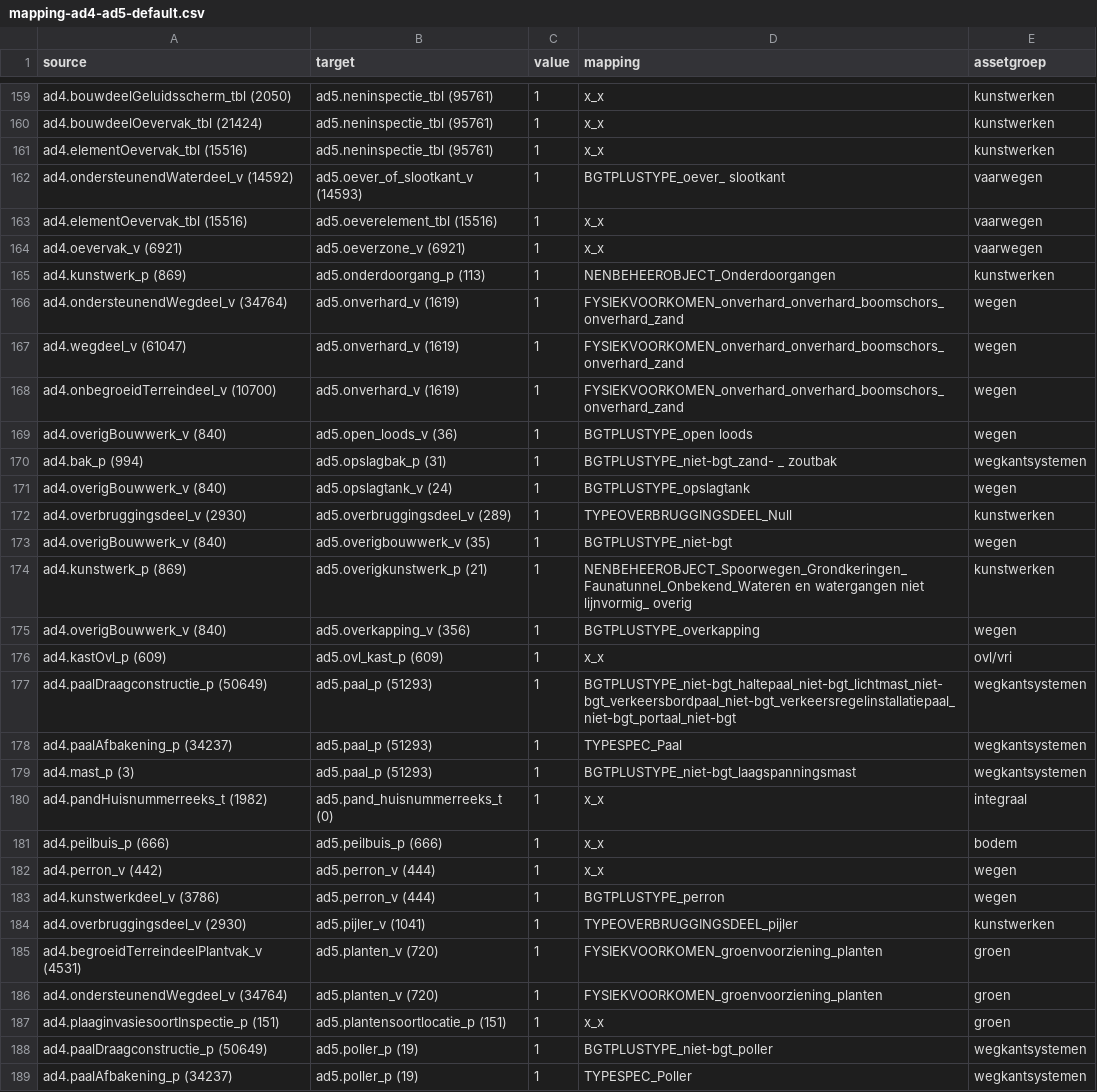
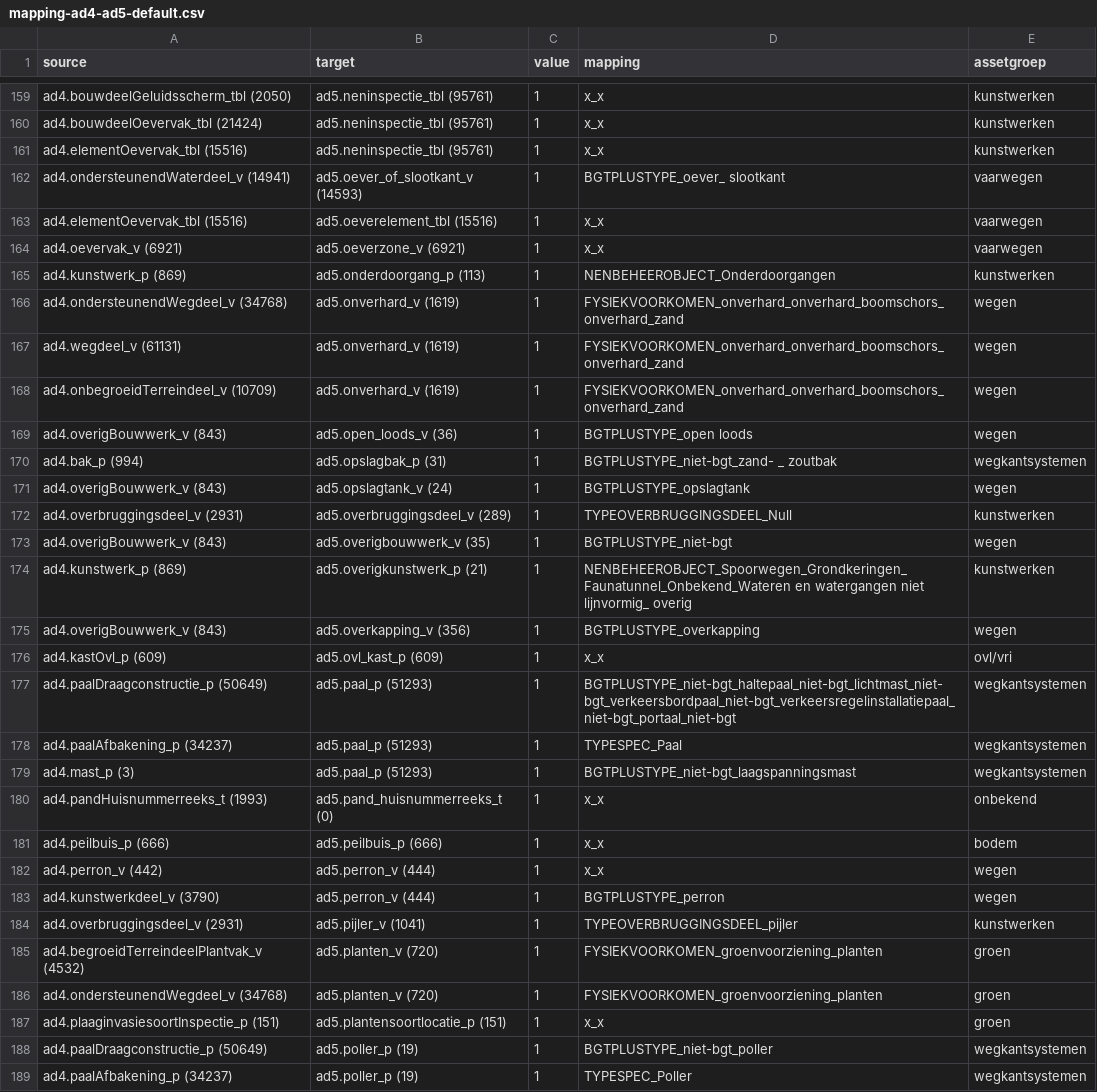
Before and after one commit to provincieNH/provincieNH.github.io, a CSV file: databeheer/mapping-ad4-ad5-default.csv, drawn as a sheet; only a part is shown, gaps mark what is left out; the diff covers the shown part only.

Commit message:
Update Sankey AD4→AD5 met assetgroep uit Markdown OTL

```diff
--- a/databeheer/mapping-ad4-ad5-default.csv
+++ b/databeheer/mapping-ad4-ad5-default.csv
@@ -161,3 +161,3 @@ ad4.bouwdeelOevervak_tbl (21424),ad5.neninspectie_tbl (95761),1,x_x,kunstwerken
 ad4.elementOevervak_tbl (15516),ad5.neninspectie_tbl (95761),1,x_x,kunstwerken
-ad4.ondersteunendWaterdeel_v (14592),ad5.oever_of_slootkant_v (14593),1,BGTPLUSTYPE_oever_ slootkant,vaarwegen
+ad4.ondersteunendWaterdeel_v (14941),ad5.oever_of_slootkant_v (14593),1,BGTPLUSTYPE_oever_ slootkant,vaarwegen
 ad4.elementOevervak_tbl (15516),ad5.oeverelement_tbl (15516),1,x_x,vaarwegen
@@ -165,12 +165,12 @@ ad4.oevervak_v (6921),ad5.oeverzone_v (6921),1,x_x,vaarwegen
 ad4.kunstwerk_p (869),ad5.onderdoorgang_p (113),1,NENBEHEEROBJECT_Onderdoorgangen,kunstwerken
-ad4.ondersteunendWegdeel_v (34764),ad5.onverhard_v (1619),1,FYSIEKVOORKOMEN_onverhard_onverhard_boomschors_onverhard_zand,wegen
-ad4.wegdeel_v (61047),ad5.onverhard_v (1619),1,FYSIEKVOORKOMEN_onverhard_onverhard_boomschors_onverhard_zand,wegen
-ad4.onbegroeidTerreindeel_v (10700),ad5.onverhard_v (1619),1,FYSIEKVOORKOMEN_onverhard_onverhard_boomschors_onverhard_zand,wegen
-ad4.overigBouwwerk_v (840),ad5.open_loods_v (36),1,BGTPLUSTYPE_open loods,wegen
+ad4.ondersteunendWegdeel_v (34768),ad5.onverhard_v (1619),1,FYSIEKVOORKOMEN_onverhard_onverhard_boomschors_onverhard_zand,wegen
+ad4.wegdeel_v (61131),ad5.onverhard_v (1619),1,FYSIEKVOORKOMEN_onverhard_onverhard_boomschors_onverhard_zand,wegen
+ad4.onbegroeidTerreindeel_v (10709),ad5.onverhard_v (1619),1,FYSIEKVOORKOMEN_onverhard_onverhard_boomschors_onverhard_zand,wegen
+ad4.overigBouwwerk_v (843),ad5.open_loods_v (36),1,BGTPLUSTYPE_open loods,wegen
 ad4.bak_p (994),ad5.opslagbak_p (31),1,BGTPLUSTYPE_niet-bgt_zand- _ zoutbak,wegkantsystemen
-ad4.overigBouwwerk_v (840),ad5.opslagtank_v (24),1,BGTPLUSTYPE_opslagtank,wegen
-ad4.overbruggingsdeel_v (2930),ad5.overbruggingsdeel_v (289),1,TYPEOVERBRUGGINGSDEEL_Null,kunstwerken
-ad4.overigBouwwerk_v (840),ad5.overigbouwwerk_v (35),1,BGTPLUSTYPE_niet-bgt,wegen
+ad4.overigBouwwerk_v (843),ad5.opslagtank_v (24),1,BGTPLUSTYPE_opslagtank,wegen
+ad4.overbruggingsdeel_v (2931),ad5.overbruggingsdeel_v (289),1,TYPEOVERBRUGGINGSDEEL_Null,kunstwerken
+ad4.overigBouwwerk_v (843),ad5.overigbouwwerk_v (35),1,BGTPLUSTYPE_niet-bgt,wegen
 ad4.kunstwerk_p (869),ad5.overigkunstwerk_p (21),1,NENBEHEEROBJECT_Spoorwegen_Grondkeringen_Faunatunnel_Onbekend_Wateren en watergangen niet lijnvormig_ overig,kunstwerken
-ad4.overigBouwwerk_v (840),ad5.overkapping_v (356),1,BGTPLUSTYPE_overkapping,wegen
+ad4.overigBouwwerk_v (843),ad5.overkapping_v (356),1,BGTPLUSTYPE_overkapping,wegen
 ad4.kastOvl_p (609),ad5.ovl_kast_p (609),1,x_x,ovl/vri
@@ -179,9 +179,9 @@ ad4.paalAfbakening_p (34237),ad5.paal_p (51293),1,TYPESPEC_Paal,wegkantsystemen
 ad4.mast_p (3),ad5.paal_p (51293),1,BGTPLUSTYPE_niet-bgt_laagspanningsmast,wegkantsystemen
-ad4.pandHuisnummerreeks_t (1982),ad5.pand_huisnummerreeks_t (0),1,x_x,integraal
+ad4.pandHuisnummerreeks_t (1993),ad5.pand_huisnummerreeks_t (0),1,x_x,onbekend
 ad4.peilbuis_p (666),ad5.peilbuis_p (666),1,x_x,bodem
 ad4.perron_v (442),ad5.perron_v (444),1,x_x,wegen
-ad4.kunstwerkdeel_v (3786),ad5.perron_v (444),1,BGTPLUSTYPE_perron,wegen
-ad4.overbruggingsdeel_v (2930),ad5.pijler_v (1041),1,TYPEOVERBRUGGINGSDEEL_pijler,kunstwerken
-ad4.begroeidTerreindeelPlantvak_v (4531),ad5.planten_v (720),1,FYSIEKVOORKOMEN_groenvoorziening_planten,groen
-ad4.ondersteunendWegdeel_v (34764),ad5.planten_v (720),1,FYSIEKVOORKOMEN_groenvoorziening_planten,groen
+ad4.kunstwerkdeel_v (3790),ad5.perron_v (444),1,BGTPLUSTYPE_perron,wegen
+ad4.overbruggingsdeel_v (2931),ad5.pijler_v (1041),1,TYPEOVERBRUGGINGSDEEL_pijler,kunstwerken
+ad4.begroeidTerreindeelPlantvak_v (4532),ad5.planten_v (720),1,FYSIEKVOORKOMEN_groenvoorziening_planten,groen
+ad4.ondersteunendWegdeel_v (34768),ad5.planten_v (720),1,FYSIEKVOORKOMEN_groenvoorziening_planten,groen
 ad4.plaaginvasiesoortInspectie_p (151),ad5.plantensoortlocatie_p (151),1,x_x,groen
```
Also changed, not shown: 96 edited cells elsewhere in this file, databeheer/mapping-ad4-ad5-sort-ad4.csv, databeheer/mapping-ad4-ad5-sort-ad5.csv, 4 other files.
